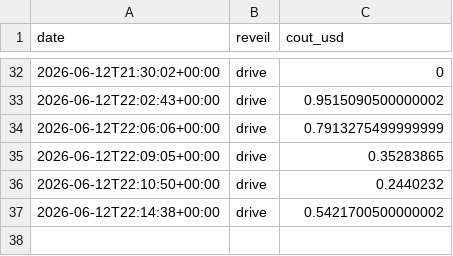
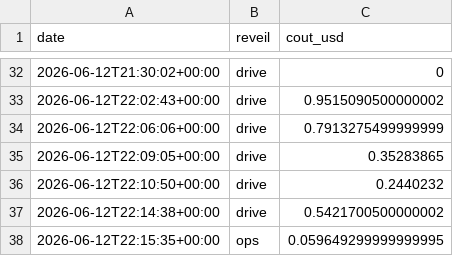
Before and after one commit to MugenRadio/mugenradio, a CSV file: comptes/api_usage.csv, drawn as a sheet; only a part is shown, gaps mark what is left out.

Commit message:
réveil ops

```diff
--- a/comptes/api_usage.csv
+++ b/comptes/api_usage.csv
@@ -37 +37,2 @@ date,reveil,cout_usd
 2026-06-12T22:14:38+00:00,drive,0.5421700500000002
+2026-06-12T22:15:35+00:00,ops,0.059649299999999995
```
